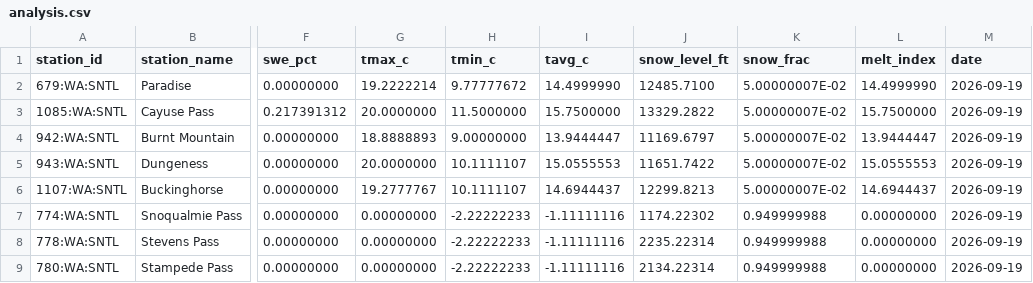
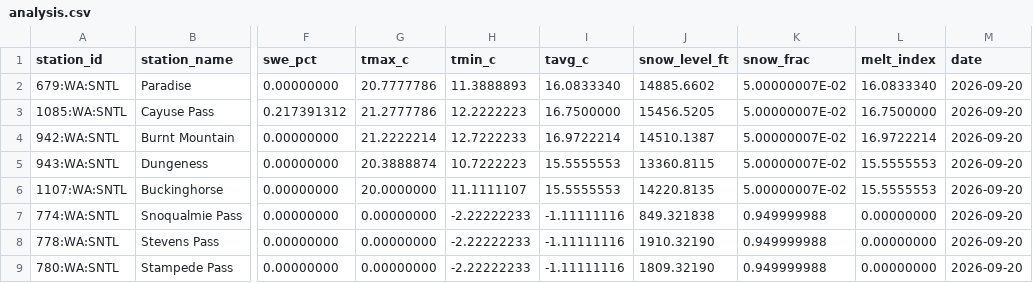
Before and after one commit to bdgroves/cascadia-wx, a CSV file: analysis.csv, drawn as a sheet; only a part is shown, gaps mark what is left out; the diff covers the shown part only; the diff names each change by its address in the sheet, - before the commit and + after, or states it on an @@ line.

```diff
--- a/analysis.csv
+++ b/analysis.csv
-G2 (tmax_c): 19.2222214
+G2 (tmax_c): 20.7777786
-H2 (tmin_c): 9.77777672
+H2 (tmin_c): 11.3888893
-I2 (tavg_c): 14.4999990
+I2 (tavg_c): 16.0833340
-J2 (snow_level_ft): 12485.7100
+J2 (snow_level_ft): 14885.6602
-L2 (melt_index): 14.4999990
+L2 (melt_index): 16.0833340
-M2:M9 (date): 2026-09-19
+M2:M9 (date): 2026-09-20
-G3 (tmax_c): 20.0000000
+G3 (tmax_c): 21.2777786
-H3 (tmin_c): 11.5000000
+H3 (tmin_c): 12.2222223
-I3 (tavg_c): 15.7500000
+I3 (tavg_c): 16.7500000
-J3 (snow_level_ft): 13329.2822
+J3 (snow_level_ft): 15456.5205
-L3 (melt_index): 15.7500000
+L3 (melt_index): 16.7500000
-G4 (tmax_c): 18.8888893
+G4 (tmax_c): 21.2222214
-H4 (tmin_c): 9.00000000
+H4 (tmin_c): 12.7222233
-I4 (tavg_c): 13.9444447
+I4 (tavg_c): 16.9722214
-J4 (snow_level_ft): 11169.6797
+J4 (snow_level_ft): 14510.1387
-L4 (melt_index): 13.9444447
+L4 (melt_index): 16.9722214
-G5 (tmax_c): 20.0000000
+G5 (tmax_c): 20.3888874
-H5 (tmin_c): 10.1111107
+H5 (tmin_c): 10.7222223
-I5 (tavg_c): 15.0555553
+I5 (tavg_c): 15.5555553
-J5 (snow_level_ft): 11651.7422
+J5 (snow_level_ft): 13360.8115
-L5 (melt_index): 15.0555553
+L5 (melt_index): 15.5555553
-G6 (tmax_c): 19.2777767
+G6 (tmax_c): 20.0000000
-H6 (tmin_c): 10.1111107
+H6 (tmin_c): 11.1111107
-I6 (tavg_c): 14.6944437
+I6 (tavg_c): 15.5555553
-J6 (snow_level_ft): 12299.8213
+J6 (snow_level_ft): 14220.8135
-L6 (melt_index): 14.6944437
+L6 (melt_index): 15.5555553
-J7 (snow_level_ft): 1174.22302
+J7 (snow_level_ft): 849.321838
-J8 (snow_level_ft): 2235.22314
+J8 (snow_level_ft): 1910.32190
-J9 (snow_level_ft): 2134.22314
+J9 (snow_level_ft): 1809.32190
```
Also changed, not shown: 18 edited cells elsewhere in this file, snotel_data.csv, 2 other files.
